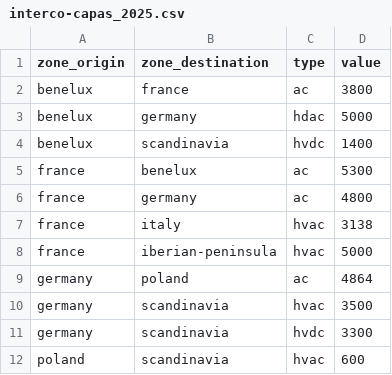
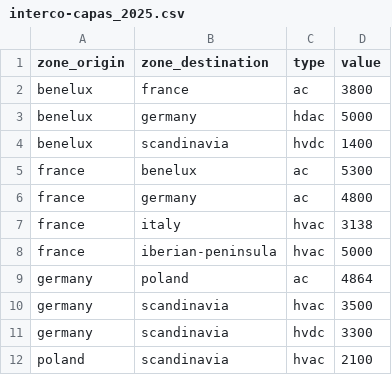
Before and after one commit to olivierjuanedf/planning-the-european-electric-system-europe2, a CSV file: data/ERAA_2023-2/interco_capas/interco-capas_2025.csv, drawn as a sheet.

```diff
--- a/data/ERAA_2023-2/interco_capas/interco-capas_2025.csv
+++ b/data/ERAA_2023-2/interco_capas/interco-capas_2025.csv
@@ -11,2 +11,2 @@ germany;scandinavia;hvac;3500
 germany;scandinavia;hvdc;3300
-poland;scandinavia;hvac;600
+poland;scandinavia;hvac;2100
```
Also changed, not shown: 2 other files.
